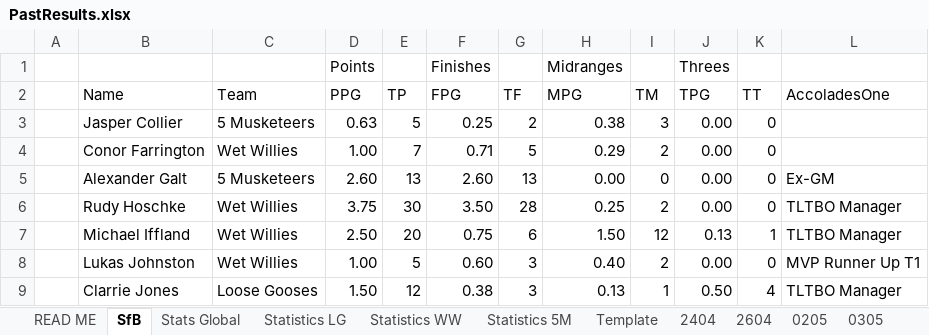
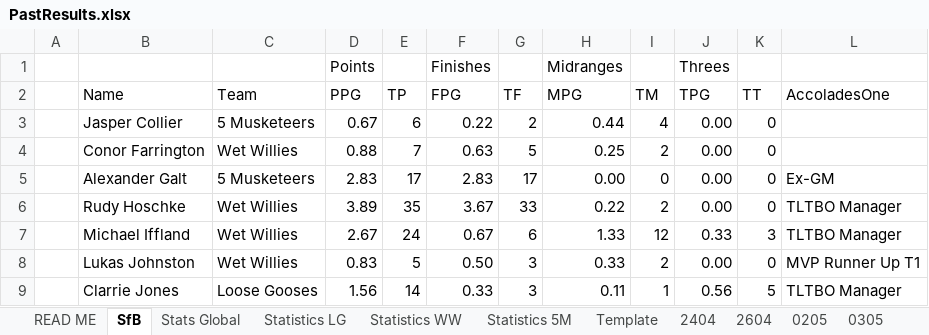
Before and after one commit to KingGoose20/TLTBO, an Excel workbook: Other Files/PastResults.xlsx, sheet SfB, drawn as a sheet; only a part is shown; values as stored, in another font and other column widths than the file's, no borders; the diff covers the shown part only; the diff names each change by its address in the sheet, - before the commit and + after, or states it on an @@ line.

```diff
--- a/Other Files/PastResults.xlsx (sheet SfB)
+++ b/Other Files/PastResults.xlsx (sheet SfB)
-D3 (PPG): 0.63
+D3 (PPG): 0.67
-E3 (TP): 5
+E3 (TP): 6
-F3 (FPG): 0.25
+F3 (FPG): 0.22
-H3 (MPG): 0.38
+H3 (MPG): 0.44
-I3 (TM): 3
+I3 (TM): 4
-D4 (PPG): 1.00
+D4 (PPG): 0.88
-F4 (FPG): 0.71
+F4 (FPG): 0.63
-H4 (MPG): 0.29
+H4 (MPG): 0.25
-D5 (PPG): 2.60
+D5 (PPG): 2.83
-E5 (TP): 13
+E5 (TP): 17
-F5 (FPG): 2.60
+F5 (FPG): 2.83
-G5 (TF): 13
+G5 (TF): 17
-D6 (PPG): 3.75
+D6 (PPG): 3.89
-E6 (TP): 30
+E6 (TP): 35
-F6 (FPG): 3.50
+F6 (FPG): 3.67
-G6 (TF): 28
+G6 (TF): 33
-H6 (MPG): 0.25
+H6 (MPG): 0.22
-D7 (PPG): 2.50
+D7 (PPG): 2.67
-E7 (TP): 20
+E7 (TP): 24
-F7 (FPG): 0.75
+F7 (FPG): 0.67
-H7 (MPG): 1.50
+H7 (MPG): 1.33
-J7 (TPG): 0.13
+J7 (TPG): 0.33
-K7 (TT): 1
+K7 (TT): 3
-D8 (PPG): 1.00
+D8 (PPG): 0.83
-F8 (FPG): 0.60
+F8 (FPG): 0.50
-H8 (MPG): 0.40
+H8 (MPG): 0.33
-D9 (PPG): 1.50
+D9 (PPG): 1.56
-E9 (TP): 12
+E9 (TP): 14
-F9 (FPG): 0.38
+F9 (FPG): 0.33
-H9 (MPG): 0.13
+H9 (MPG): 0.11
-J9 (TPG): 0.50
+J9 (TPG): 0.56
-K9 (TT): 4
+K9 (TT): 5
```
Also changed, not shown: 3 added rows, 3 removed rows and 97 edited cells elsewhere in this sheet, sheet Stats Global, sheet Statistics LG, sheet Statistics 5M, sheet Statistics WW, other sheet tabs, formulas that keep their value, charts or pictures, 3 other files.
